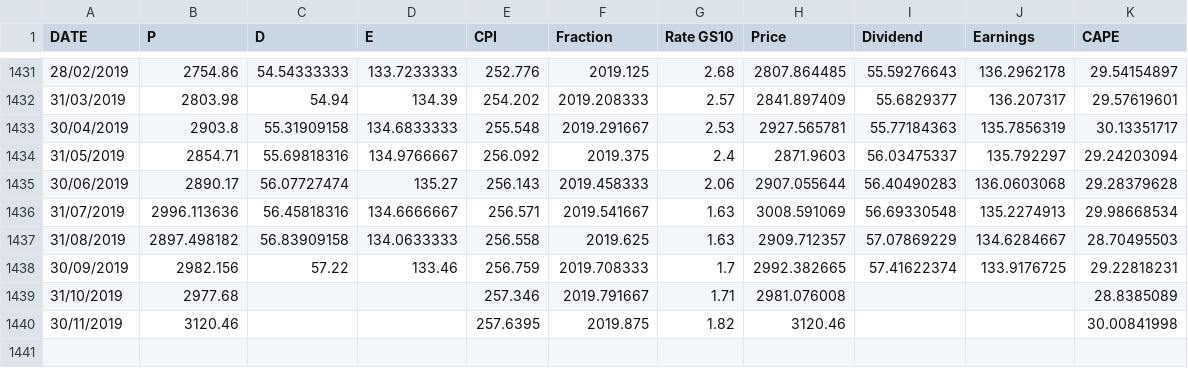
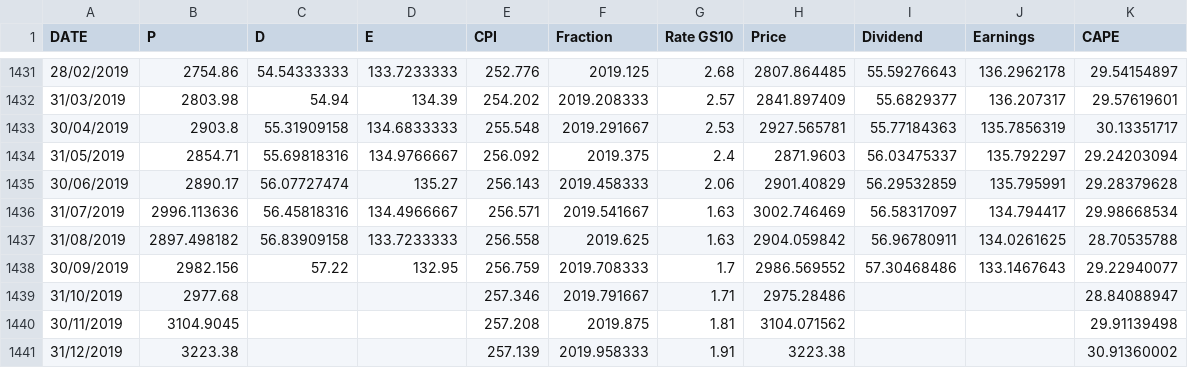
Before and after one commit to Brent-Morrison/Misc_scripts, a CSV file: Shiller.csv, drawn as a sheet; only a part is shown, gaps mark what is left out.

Commit message:
Data download script update

```diff
--- a/Shiller.csv
+++ b/Shiller.csv
@@ -1434,7 +1434,8 @@ DATE,P,D,E,CPI,Fraction,Rate GS10,Price,Dividend,Earnings,CAPE
 31/05/2019,2854.71,55.69818316,134.9766667,256.092,2019.375,2.4,2871.9603,56.03475337,135.792297,29.24203094
-30/06/2019,2890.17,56.07727474,135.27,256.143,2019.458333,2.06,2907.055644,56.40490283,136.0603068,29.28379628
-31/07/2019,2996.113636,56.45818316,134.6666667,256.571,2019.541667,1.63,3008.591069,56.69330548,135.2274913,29.98668534
-31/08/2019,2897.498182,56.83909158,134.0633333,256.558,2019.625,1.63,2909.712357,57.07869229,134.6284667,28.70495503
-30/09/2019,2982.156,57.22,133.46,256.759,2019.708333,1.7,2992.382665,57.41622374,133.9176725,29.22818231
-31/10/2019,2977.68,,,257.346,2019.791667,1.71,2981.076008,,,28.8385089
-30/11/2019,3120.46,,,257.6395,2019.875,1.82,3120.46,,,30.00841998
+30/06/2019,2890.17,56.07727474,135.27,256.143,2019.458333,2.06,2901.40829,56.29532859,135.795991,29.28379628
+31/07/2019,2996.113636,56.45818316,134.4966667,256.571,2019.541667,1.63,3002.746469,56.58317097,134.794417,29.98668534
+31/08/2019,2897.498182,56.83909158,133.7233333,256.558,2019.625,1.63,2904.059842,56.96780911,134.0261625,28.70535788
+30/09/2019,2982.156,57.22,132.95,256.759,2019.708333,1.7,2986.569552,57.30468486,133.1467643,29.22940077
+31/10/2019,2977.68,,,257.346,2019.791667,1.71,2975.28486,,,28.84088947
+30/11/2019,3104.9045,,,257.208,2019.875,1.81,3104.071562,,,29.91139498
+31/12/2019,3223.38,,,257.139,2019.958333,1.91,3223.38,,,30.91360002
```
Also changed, not shown: 3 other files.
